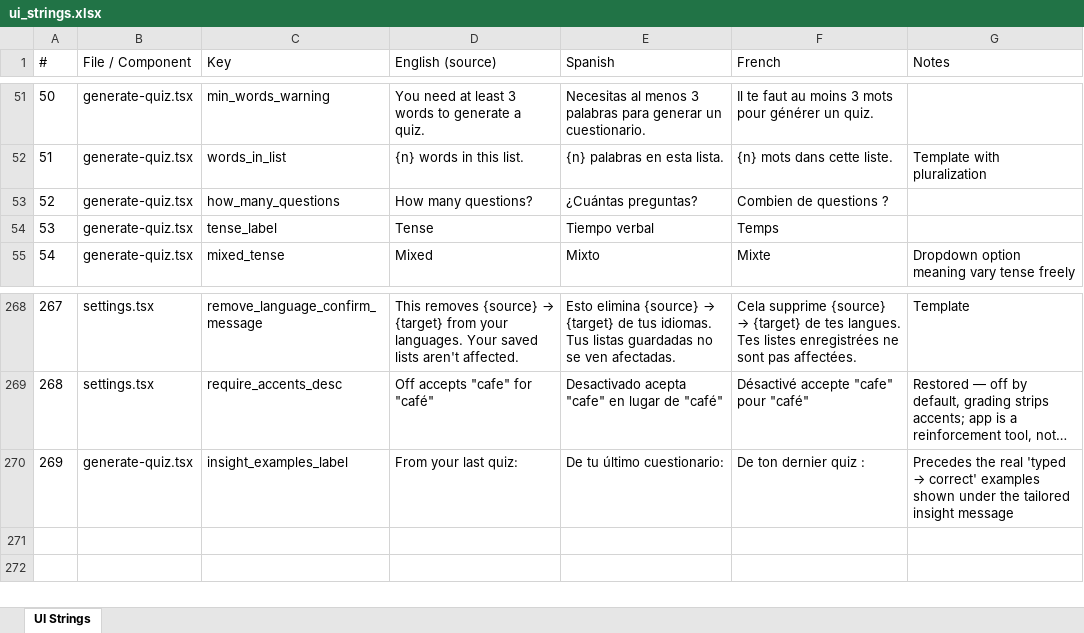
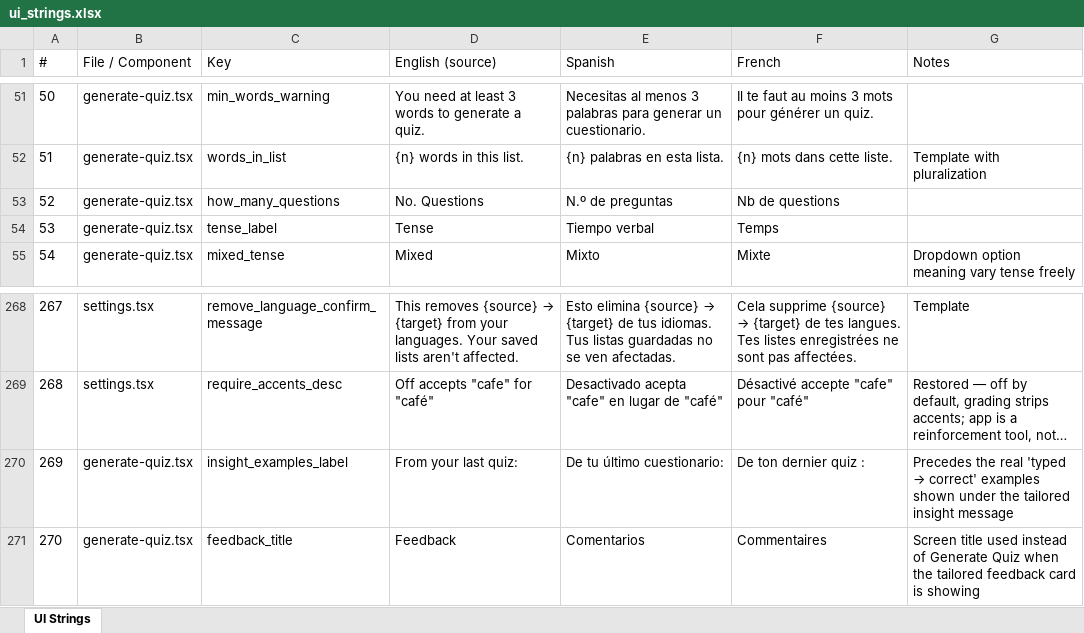
Before and after one commit to roycefum/langreps-app, an Excel workbook: localization/ui_strings.xlsx, sheet UI Strings, drawn as a sheet; only a part is shown, gaps mark what is left out; long unchanged cells end in …; values as stored, in another font and other column widths than the file's, no borders; the diff names each change by its address in the sheet, - before the commit and + after, or states it on an @@ line.

Commit message:
Redesign the feedback display and Generate Quiz layout
- Tailored feedback is now a large card (shared InsightCard) with the
  real mistakes listed under it, on Generate Quiz and Quiz Complete.
  Generate Quiz is titled "Feedback" when it's showing.
- Generate Quiz: word count stays under the list name, question count
  and tense share one row (labelled "No. Questions"), both quiz buttons
  sit together at the bottom, the language pair is centered, and option
  labels are bigger and bolder. The screen scrolls when content is tall.
- Dropdown and the count box share a minimum height so they line up.
- The app sends its UI language with the feedback request so the
  message comes back in it (requires the matching backend change).

```diff
--- a/localization/ui_strings.xlsx (sheet UI Strings)
+++ b/localization/ui_strings.xlsx (sheet UI Strings)
-D53 (English (source)): How many questions?
+D53 (English (source)): No. Questions
-E53 (Spanish): ¿Cuántas preguntas?
+E53 (Spanish): N.º de preguntas
-F53 (French): Combien de questions ?
+F53 (French): Nb de questions
+row 271: 270 | generate-quiz.tsx | feedback_title | Feedback | Comentarios | Commentaires | Screen title used instead of Generate Quiz when the tailored feedback card is showing
```
Also changed, not shown: 12 other files.
